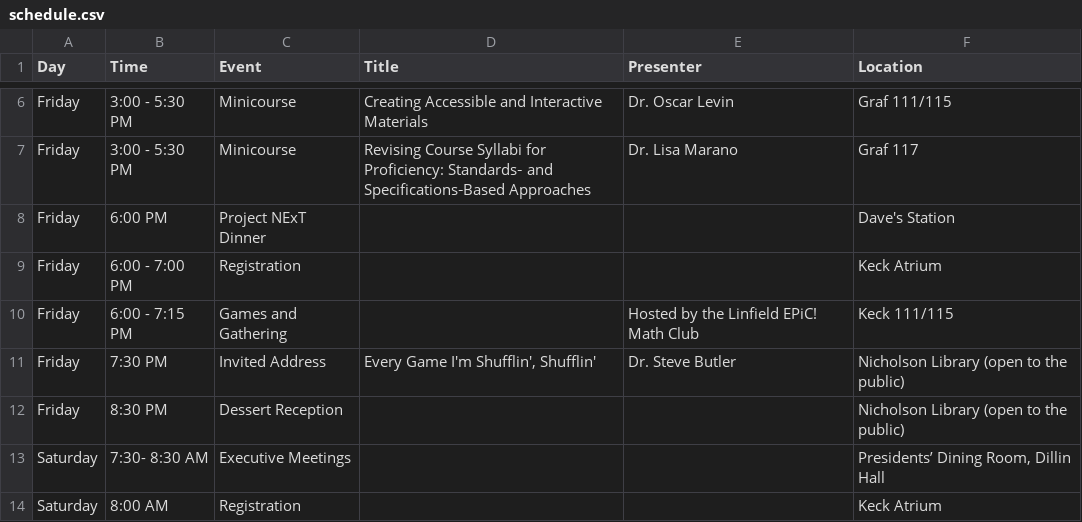
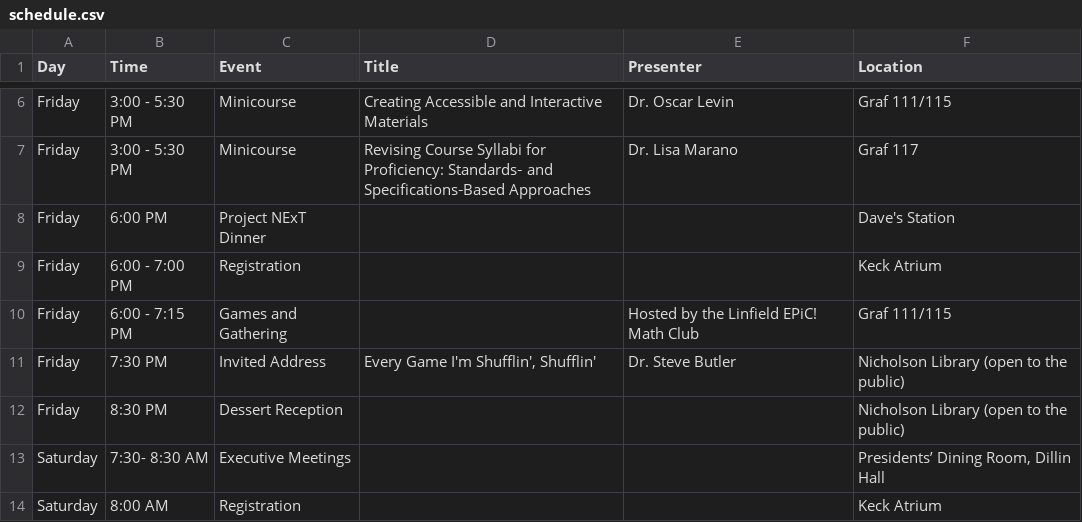
Before and after one commit to mphitchman/pnwmaa2026, a CSV file: schedule.csv, drawn as a sheet; only a part is shown, gaps mark what is left out.

Commit message:
new build with updated schedule and link to abstracts

```diff
--- a/schedule.csv
+++ b/schedule.csv
@@ -9,3 +9,3 @@ Friday,6:00 PM,Project NExT Dinner,,,Dave's Station
 Friday,6:00 - 7:00 PM,Registration,,,Keck Atrium
-Friday,6:00 - 7:15 PM,Games and Gathering,,Hosted by the Linfield EPiC! Math Club,Keck 111/115
+Friday,6:00 - 7:15 PM,Games and Gathering,,Hosted by the Linfield EPiC! Math Club,Graf 111/115
 Friday,7:30 PM,Invited Address,"Every Game I'm Shufflin', Shufflin'",Dr. Steve Butler,Nicholson Library (open to the public)
```
Also changed, not shown: 3 other files.
